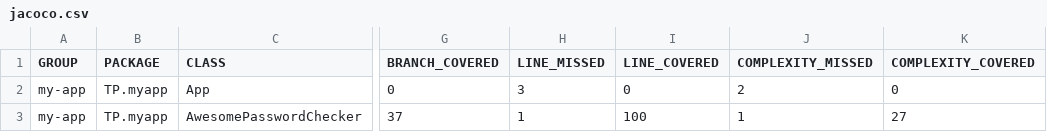
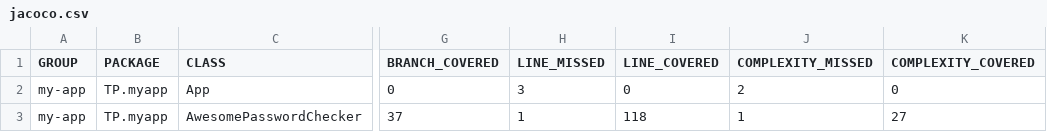
Before and after one commit to brahimidbenou/RevuDeCode, a CSV file: target/site/jacoco/jacoco.csv, drawn as a sheet; only a part is shown, gaps mark what is left out; the diff names each change by its address in the sheet, - before the commit and + after, or states it on an @@ line.

```diff
--- a/target/site/jacoco/jacoco.csv
+++ b/target/site/jacoco/jacoco.csv
-I3 (LINE_COVERED): 100
+I3 (LINE_COVERED): 118
```
Also changed, not shown: 18 other files.
